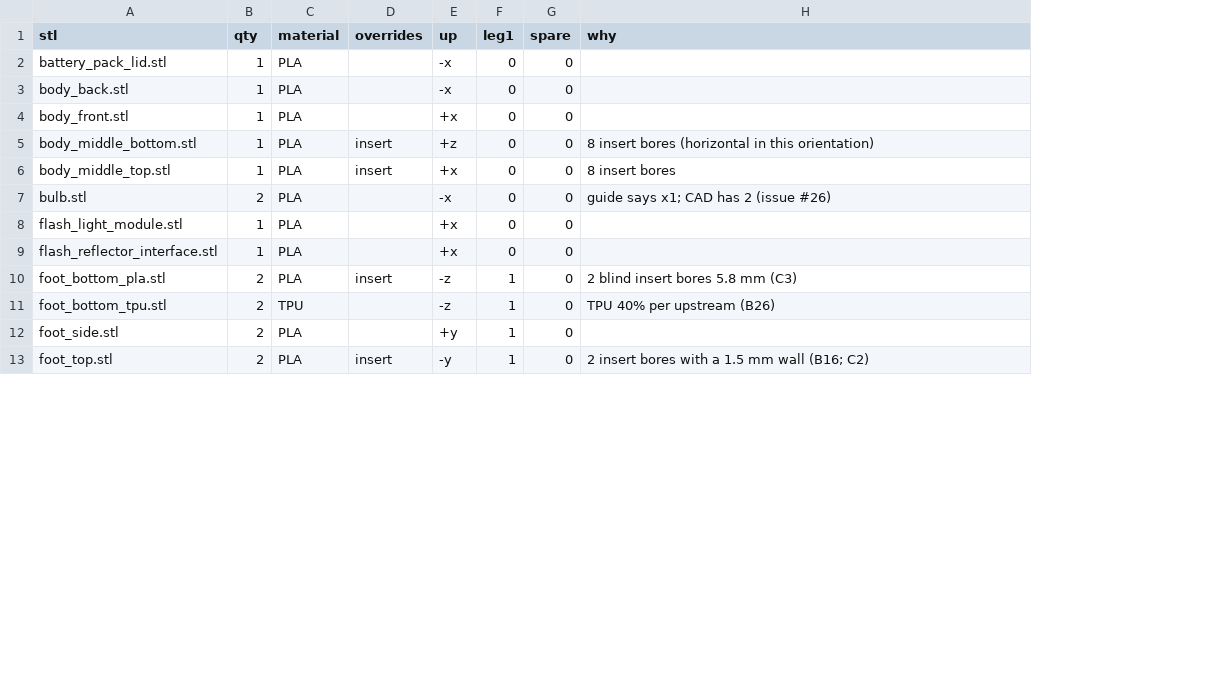
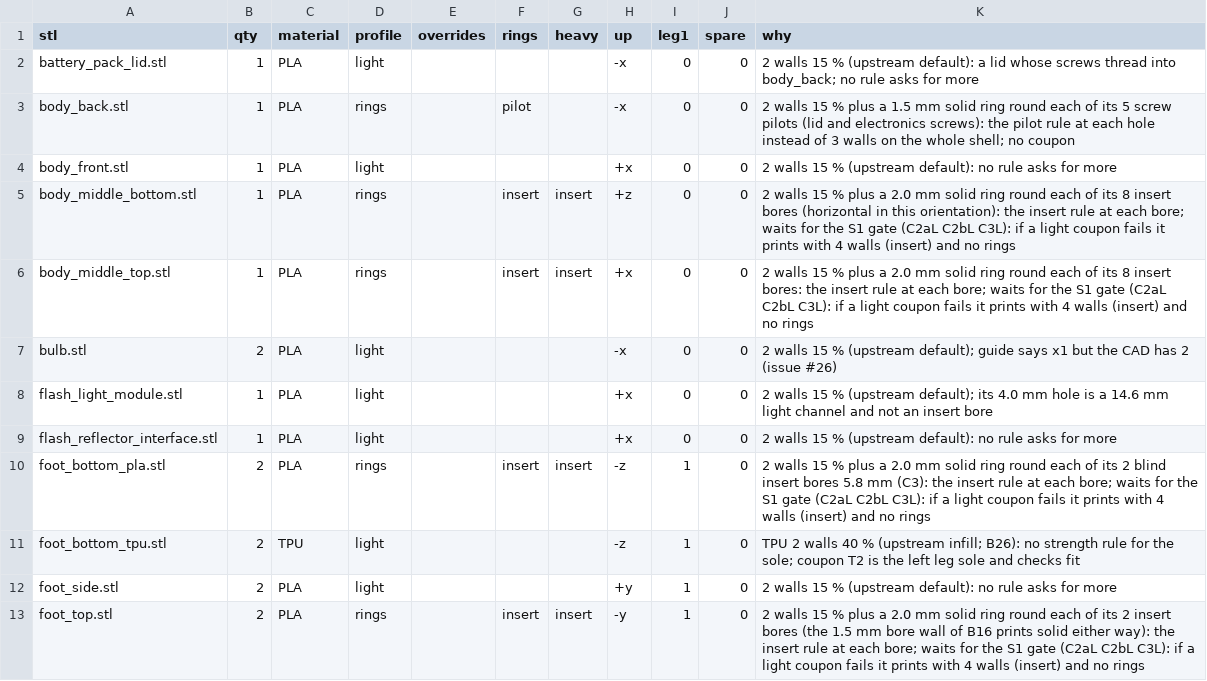
Before and after one commit to aaltaay/Open_Duck_Mini_v2, a CSV file: altaay_lab/print/parts.csv, drawn as a sheet; only a part is shown; addresses are those after the commit; the diff covers the shown part only; the diff names each change by its address in the sheet, - before the commit and + after, or states it on an @@ line.

```diff
--- a/altaay_lab/print/parts.csv
+++ b/altaay_lab/print/parts.csv
+column D (profile), rows 2-13: light | rings | light | rings | rings | light | light | light | rings | light | light | rings
+column F (rings), rows 3-13: pilot |  | insert | insert |  |  |  | insert |  |  | insert
+column G (heavy), rows 5-13: insert | insert |  |  |  | insert |  |  | insert
-K2 (why): (empty)
+K2 (why): 2 walls 15 % (upstream default): a lid whose screws thread into body_back; no rule asks for more
-K3 (why): (empty)
+K3 (why): 2 walls 15 % plus a 1.5 mm solid ring round each of its 5 screw pilots (lid and electronics screws): the pilot rule at each hole instead of 3 walls on the whole shell; no coupon
-K4 (why): (empty)
+K4 (why): 2 walls 15 % (upstream default): no rule asks for more
-E5:E6 (overrides): insert
+E5:E6 (overrides): (empty)
-K5 (why): 8 insert bores (horizontal in this orientation)
+K5 (why): 2 walls 15 % plus a 2.0 mm solid ring round each of its 8 insert bores (horizontal in this orientation): the insert rule at each bore; waits for the S1 gate (C2aL C2bL C3L): if a light coupon fails it prints with 4 walls (insert) and no rings
-K6 (why): 8 insert bores
+K6 (why): 2 walls 15 % plus a 2.0 mm solid ring round each of its 8 insert bores: the insert rule at each bore; waits for the S1 gate (C2aL C2bL C3L): if a light coupon fails it prints with 4 walls (insert) and no rings
-K7 (why): guide says x1; CAD has…
+K7 (why): 2 walls 15 % (upstream default); guide says x1 but the CAD has…
-K8 (why): (empty)
+K8 (why): 2 walls 15 % (upstream default); its 4.0 mm hole is a 14.6 mm light channel and not an insert bore
-K9 (why): (empty)
+K9 (why): 2 walls 15 % (upstream default): no rule asks for more
-E10 (overrides): insert
+E10 (overrides): (empty)
-K10 (why): 2 blind insert bores 5.8 mm (C3)
+K10 (why): 2 walls 15 % plus a 2.0 mm solid ring round each of its 2 blind insert bores 5.8 mm (C3): the insert rule at each bore; waits for the S1 gate (C2aL C2bL C3L): if a light coupon fails it prints with 4 walls (insert) and no rings
-K11 (why): TPU 40% per upstream (B26)
+K11 (why): TPU 2 walls 40 % (upstream infill; B26): no strength rule for the sole; coupon T2 is the left leg sole and checks fit
-K12 (why): (empty)
+K12 (why): 2 walls 15 % (upstream default): no rule asks for more
-E13 (overrides): insert
+E13 (overrides): (empty)
-K13 (why): 2 insert bores with a 1.5 mm wall (B16; C2)
+K13 (why): 2 walls 15 % plus a 2.0 mm solid ring round each of its 2 insert bores (the 1.5 mm bore wall of B16 prints solid either way): the insert rule at each bore; waits for the S1 gate (C2aL C2bL C3L): if a light coupon fails it prints with 4 walls (insert) and no rings
```
Also changed, not shown: 34 edited cells elsewhere in this file, 15 other files.
